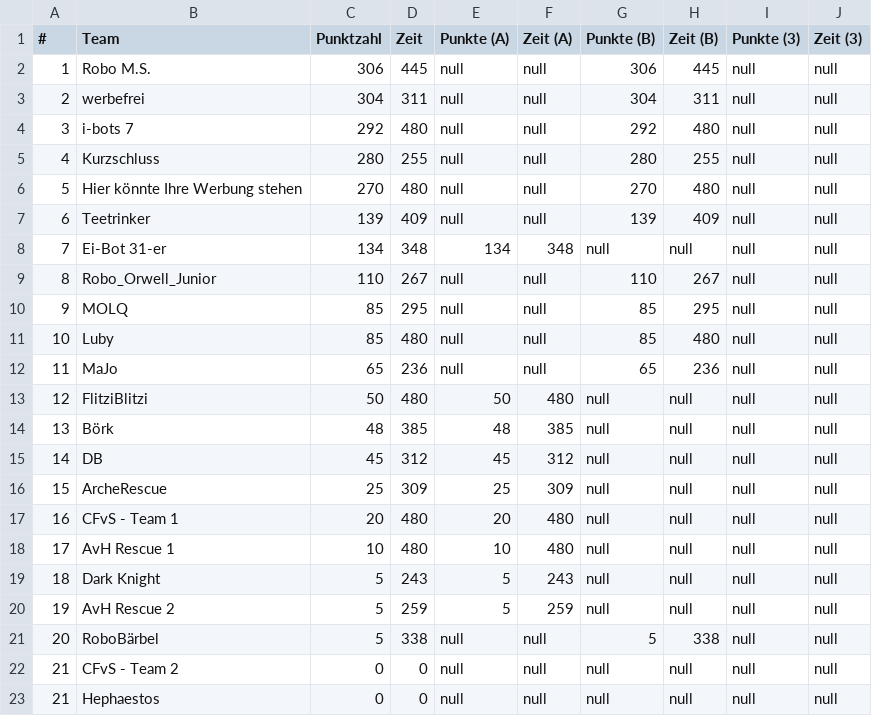
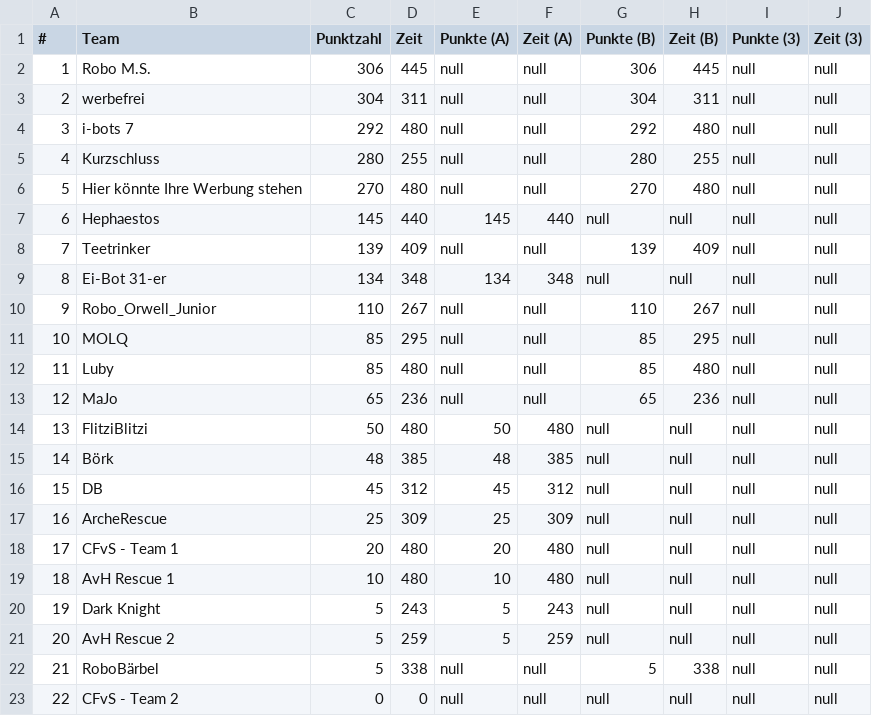
Before and after one commit to rcjberlin/evaluation, a CSV file: results/standingsEntry.csv, drawn as a sheet; removed rows and columns are numbered as before the commit, all else as after; the diff names each change by its address in the sheet, - before the commit and + after, or states it on an @@ line.

```diff
--- a/results/standingsEntry.csv
+++ b/results/standingsEntry.csv
+row 7: 6 | Hephaestos | 145 | 440 | 145 | 440 | null | null | null | null
@@ column A (#) renumbered between rows 8 and 23 @@
-row 23: 21 | Hephaestos | 0 | 0 | null | null | null | null | null | null
```
Also changed, not shown: results/standingsLine.csv, 3 other files.
